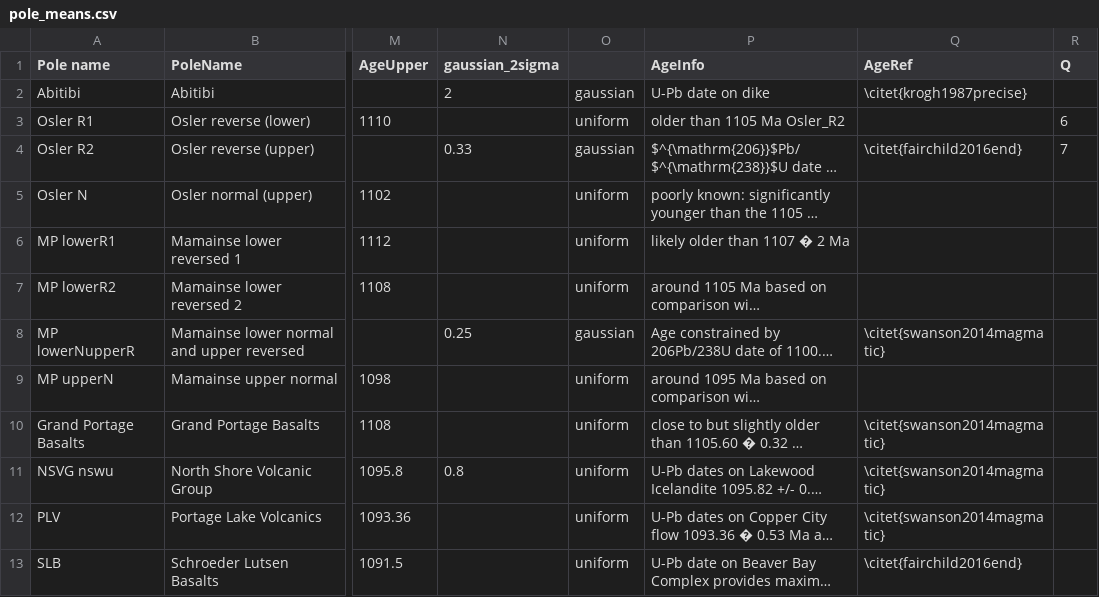
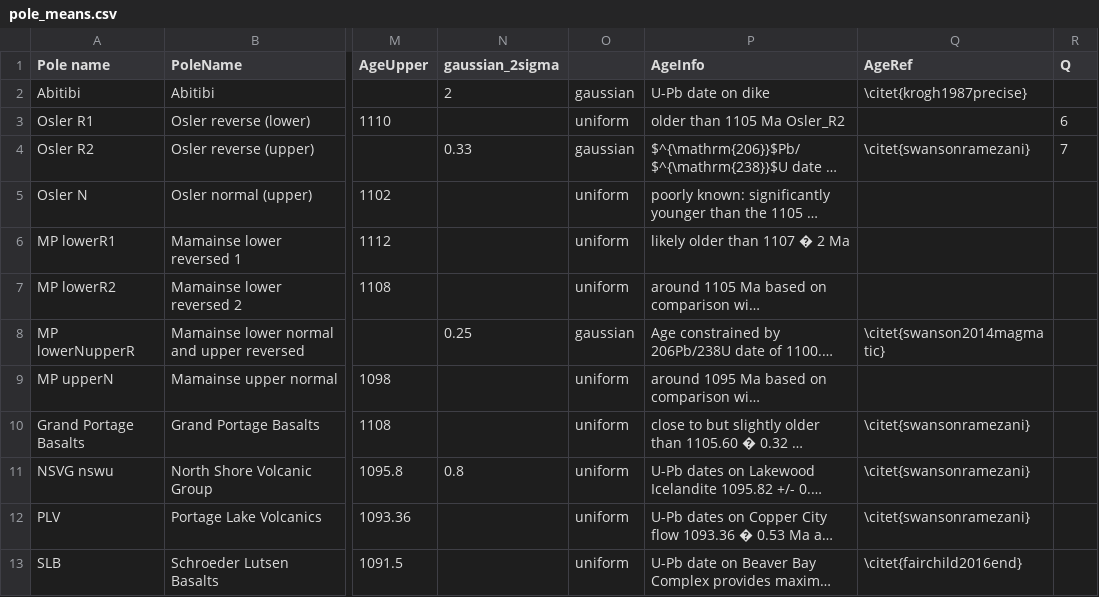
Before and after one commit to Swanson-Hysell-Group/bayesian_plate_reconstruction, a CSV file: tables/pole_means.csv, drawn as a sheet; only a part is shown, gaps mark what is left out; long unchanged cells end in …; the diff names each change by its address in the sheet, - before the commit and + after, or states it on an @@ line.

```diff
--- a/tables/pole_means.csv
+++ b/tables/pole_means.csv
-Q4 (AgeRef): \citet{fairchild2016end}
+Q4 (AgeRef): \citet{swansonramezani}
-Q10:Q12 (AgeRef): \citet{swanson2014magmatic}
+Q10:Q12 (AgeRef): \citet{swansonramezani}
```
Also changed, not shown: 4 other files.
